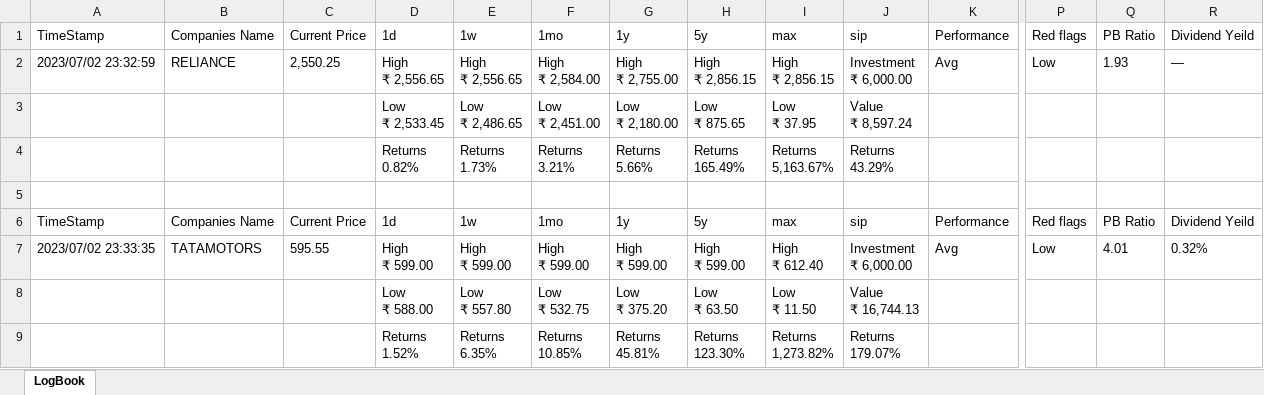
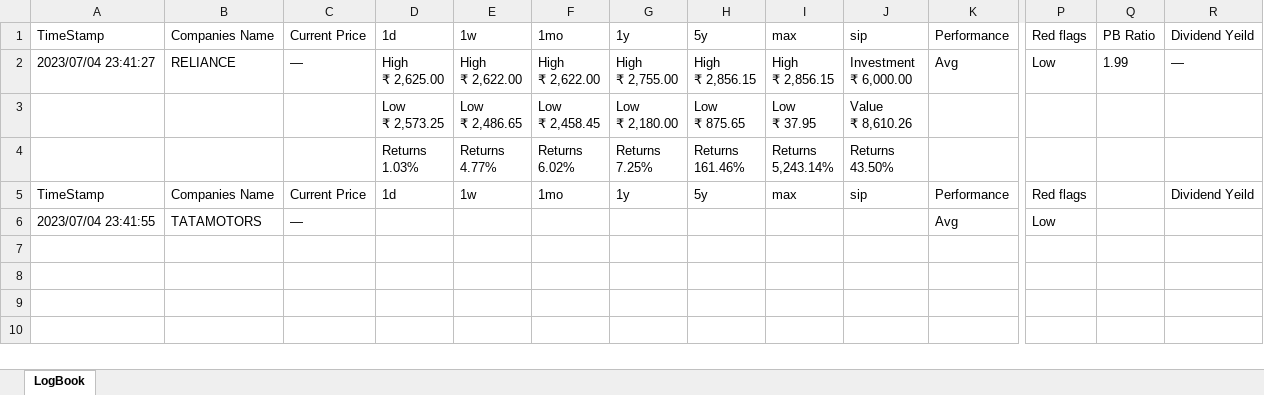
Before and after one commit to gem-ayushSaxena/TickerTapeAutomation, an Excel workbook: data.xlsx, sheet LogBook, drawn as a sheet; only a part is shown, gaps mark what is left out; values as stored, in another font and other column widths than the file's, no borders; removed rows and columns are numbered as before the commit, all else as after; rows hold the shown columns only; ↵ is a line break in a cell; the diff names each change by its address in the sheet, - before the commit and + after, or states it on an @@ line.

Commit message:
made data dumping dynamic

```diff
--- a/data.xlsx (sheet LogBook)
+++ b/data.xlsx (sheet LogBook)
-A2: 2023/07/02 23:32:59
+A2: 2023/07/04 23:41:27
-C2: 2,550.25
+C2: —
-D2: High ↵ ₹ 2,556.65
+D2: High ↵ ₹ 2,625.00
-E2: High ↵ ₹ 2,556.65
+E2: High ↵ ₹ 2,622.00
-F2: High ↵ ₹ 2,584.00
+F2: High ↵ ₹ 2,622.00
-Q2: 1.93
+Q2: 1.99
-D3: Low ↵ ₹ 2,533.45
+D3: Low ↵ ₹ 2,573.25
-F3: Low ↵ ₹ 2,451.00
+F3: Low ↵ ₹ 2,458.45
-J3: Value ↵ ₹ 8,597.24
+J3: Value ↵ ₹ 8,610.26
-row 4:  |  |  | Returns ↵ 0.82% | Returns ↵ 1.73% | Returns ↵ 3.21% | Returns ↵ 5.66% | Returns ↵ 165.49% | Returns ↵ 5,163.67% | Returns ↵ 43.29%
-row 4: (empty)
+row 4:  |  |  | Returns ↵ 1.03% | Returns ↵ 4.77% | Returns ↵ 6.02% | Returns ↵ 7.25% | Returns ↵ 161.46% | Returns ↵ 5,243.14% | Returns ↵ 43.50%
-Q5: PB Ratio
+Q5: (empty)
-row 7: 2023/07/02 23:33:35 | TATAMOTORS | 595.55 | High ↵ ₹ 599.00 | High ↵ ₹ 599.00 | High ↵ ₹ 599.00 | High ↵ ₹ 599.00 | High ↵ ₹ 599.00 | High ↵ ₹ 612.40 | Investment ↵ ₹ 6,000.00 | Avg | Low | 4.01 | 0.32%
-row 8:  |  |  | Low ↵ ₹ 588.00 | Low ↵ ₹ 557.80 | Low ↵ ₹ 532.75 | Low ↵ ₹ 375.20 | Low ↵ ₹ 63.50 | Low ↵ ₹ 11.50 | Value ↵ ₹ 16,744.13
-row 9:  |  |  | Returns ↵ 1.52% | Returns ↵ 6.35% | Returns ↵ 10.85% | Returns ↵ 45.81% | Returns ↵ 123.30% | Returns ↵ 1,273.82% | Returns ↵ 179.07%
+row 6: 2023/07/04 23:41:55 | TATAMOTORS | — |  |  |  |  |  |  |  | Avg | Low
```
Also changed, not shown: 5 other files.
